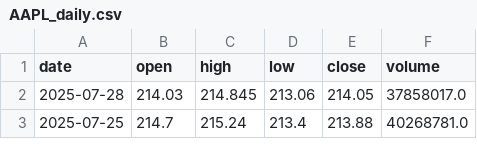
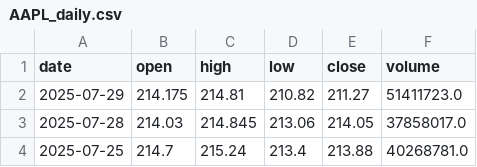
Before and after one commit to Chijex5/predictive-dashboard, a CSV file: data/raw/AAPL_daily.csv, drawn as a sheet; only a part is shown.

```diff
--- a/data/raw/AAPL_daily.csv
+++ b/data/raw/AAPL_daily.csv
@@ -1,2 +1,3 @@
 date,open,high,low,close,volume
+2025-07-29,214.175,214.81,210.82,211.27,51411723.0
 2025-07-28,214.03,214.845,213.06,214.05,37858017.0
```
Also changed, not shown: data/raw/GOOGL_daily.csv, data/raw/MSFT_daily.csv, 1 other file.
